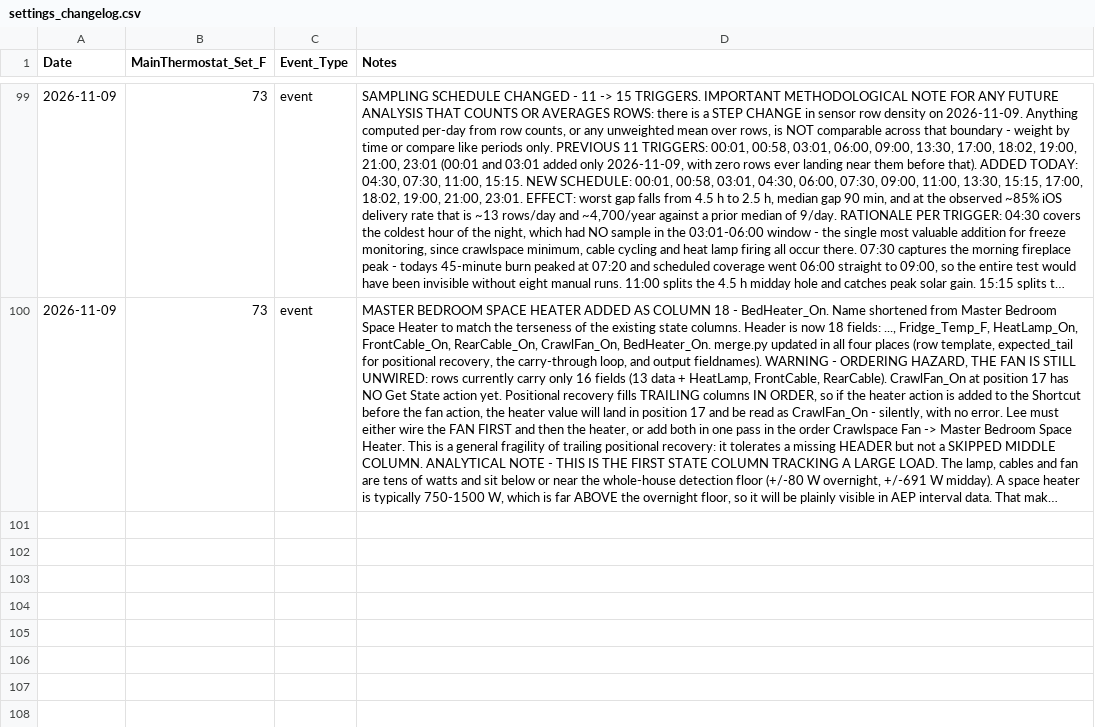
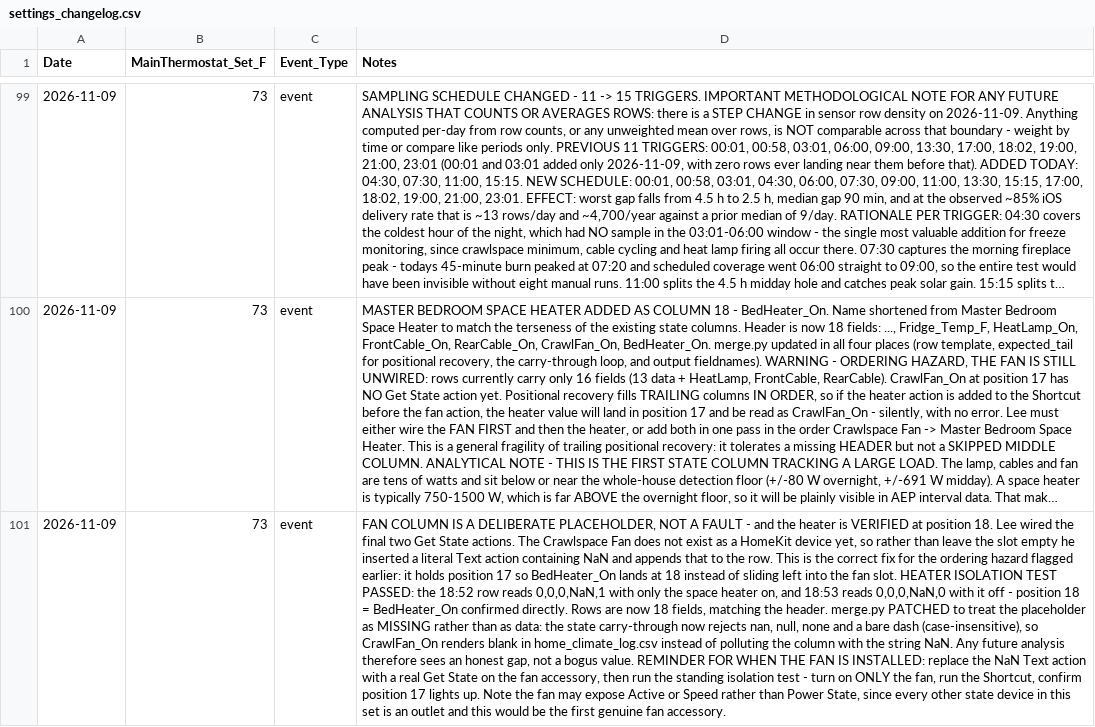
Before and after one commit to TFPleebo/Home_Report, a CSV file: data/settings_changelog.csv, drawn as a sheet; only a part is shown, gaps mark what is left out; long unchanged cells end in …; the diff names each change by its address in the sheet, - before the commit and + after, or states it on an @@ line.

Commit message:
Log NaN placeholder rationale and heater position-18 verification

```diff
--- a/data/settings_changelog.csv
+++ b/data/settings_changelog.csv
+row 101: 2026-11-09 | 73 | event | FAN COLUMN IS A DELIBERATE PLACEHOLDER, NOT A FAULT - and the heater is VERIFIED at position 18. Lee wired the final two Get State actions. The Crawlspace Fan does not exist as a HomeKit device yet, so rather than leave the slot empty he inserted a literal Text action containing NaN and appends that to the row. This is the correct fix for the ordering hazard flagged earlier: it holds position 17 so BedHeater_On lands at 18 instead of sliding left into the fan slot. HEATER ISOLATION TEST PASSED: the 18:52 row reads 0,0,0,NaN,1 with only the space heater on, and 18:53 reads 0,0,0,NaN,0 with it off - position 18 = BedHeater_On confirmed directly. Rows are now 18 fields, matching the header. merge.py PATCHED to treat the placeholder as MISSING rather than as data: the state carry-through now rejects nan, null, none and a bare dash (case-insensitive), so CrawlFan_On renders blank in home_climate_log.csv instead of polluting the column with the string NaN. Any future analysis therefore sees an honest gap, not a bogus value. REMINDER FOR WHEN THE FAN IS INSTALLED: replace the NaN Text action with a real Get State on the fan accessory, then run the standing isolation test - turn on ONLY the fan, run the Shortcut, confirm position 17 lights up. Note the fan may expose Active or Speed rather than Power State, since every other state device in this set is an outlet and this would be the first genuine fan accessory.
```
Also changed, not shown: 2 other files.
